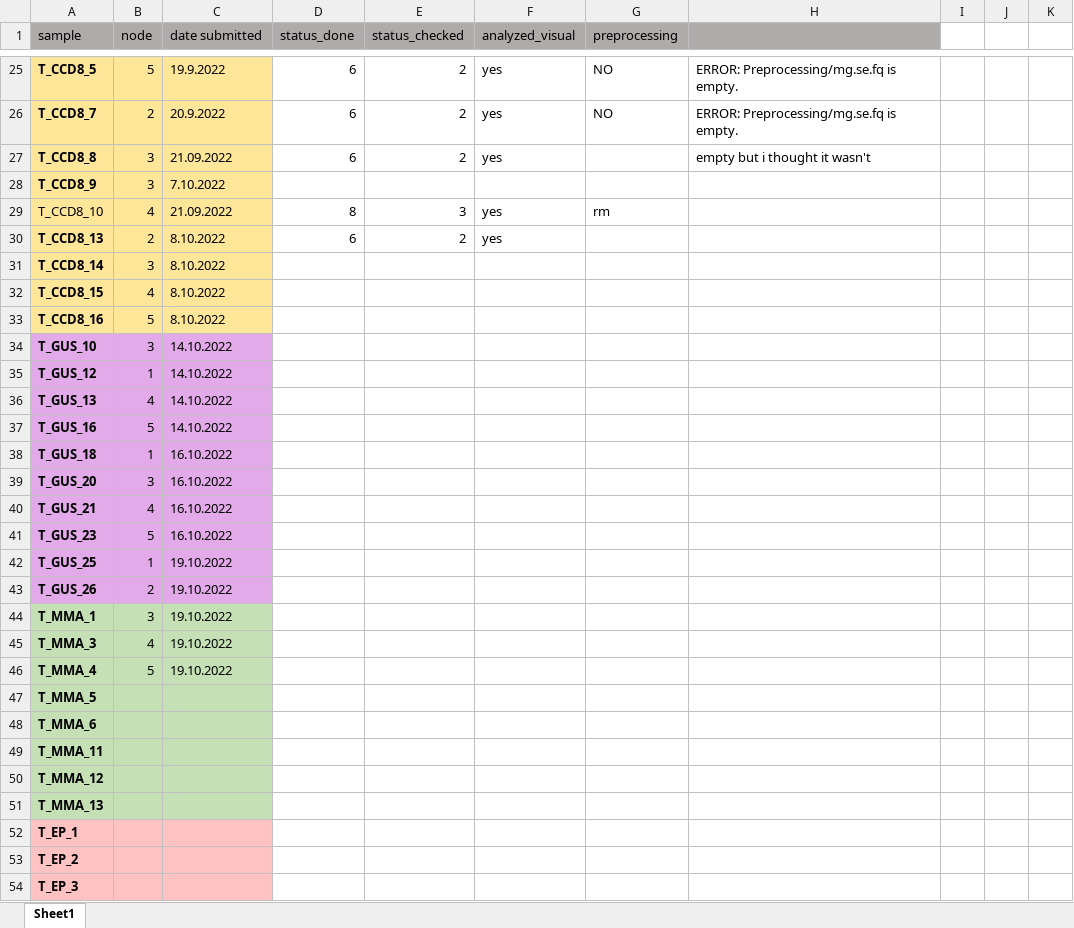
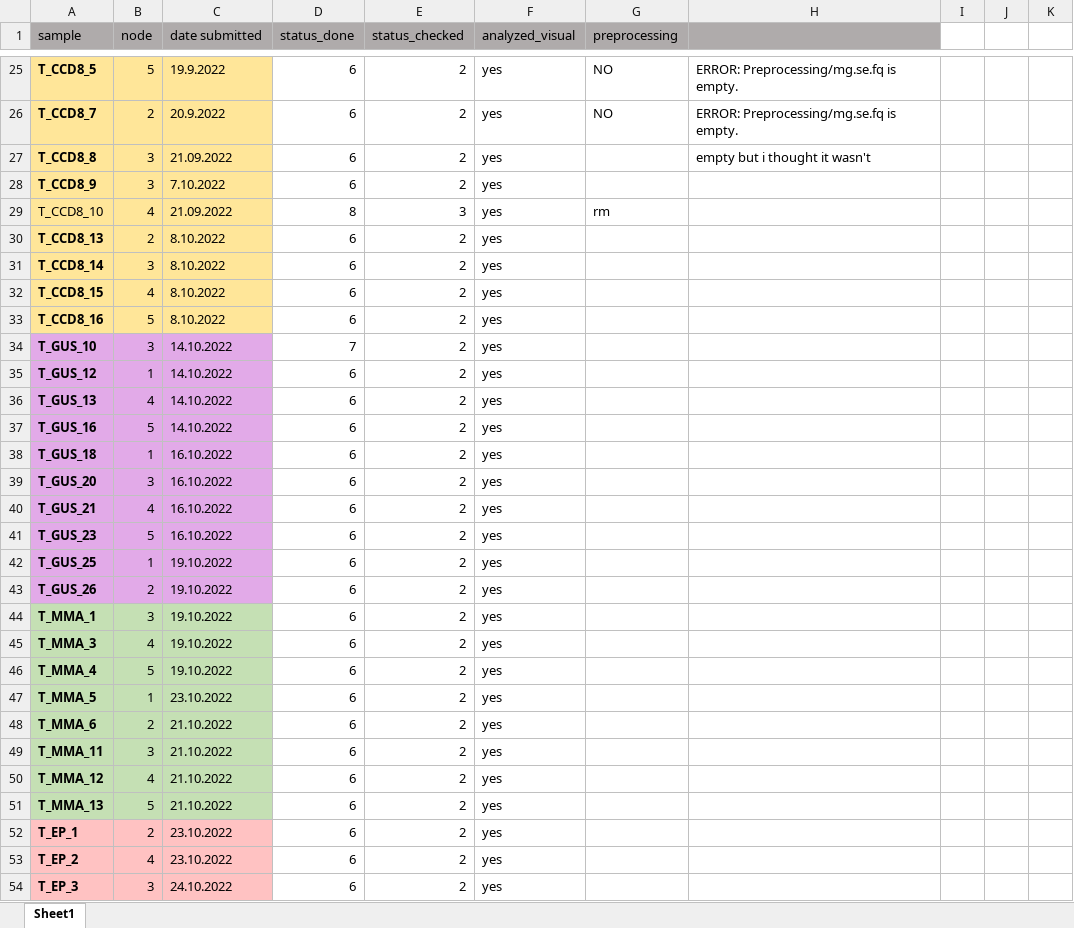
Before and after one commit to susylpzly/tomato-rhizosphere, an Excel workbook: assemblynode_commitment.xlsx, sheet Sheet1, drawn as a sheet; only a part is shown, gaps mark what is left out; values as stored, in another font and other column widths than the file's, no borders; the diff covers the shown part only; the diff names each change by its address in the sheet, - before the commit and + after, or states it on an @@ line.

```diff
--- a/assemblynode_commitment.xlsx (sheet Sheet1)
+++ b/assemblynode_commitment.xlsx (sheet Sheet1)
-D28 (status_done): (empty)
+D28 (status_done): 6
-E28 (status_checked): (empty)
+E28 (status_checked): 2
-F28 (analyzed_visual): (empty)
+F28 (analyzed_visual): yes
-D31:D33 (status_done): (empty)
+D31:D33 (status_done): 6
-E31:E54 (status_checked): (empty)
+E31:E54 (status_checked): 2
-F31:F54 (analyzed_visual): (empty)
+F31:F54 (analyzed_visual): yes
-D34 (status_done): (empty)
+D34 (status_done): 7
-D35:D54 (status_done): (empty)
+D35:D54 (status_done): 6
-B47 (node): (empty)
+B47 (node): 1
-C47 (date submitted): (empty)
+C47 (date submitted): 23.10.2022
-B48 (node): (empty)
+B48 (node): 2
-C48:C51 (date submitted): (empty)
+C48:C51 (date submitted): 21.10.2022
-B49 (node): (empty)
+B49 (node): 3
-B50 (node): (empty)
+B50 (node): 4
-B51 (node): (empty)
+B51 (node): 5
-B52 (node): (empty)
+B52 (node): 2
-C52:C53 (date submitted): (empty)
+C52:C53 (date submitted): 23.10.2022
-B53 (node): (empty)
+B53 (node): 4
-B54 (node): (empty)
+B54 (node): 3
-C54 (date submitted): (empty)
+C54 (date submitted): 24.10.2022
```
Also changed, not shown: 14 edited cells elsewhere in this sheet, 18 other files.
